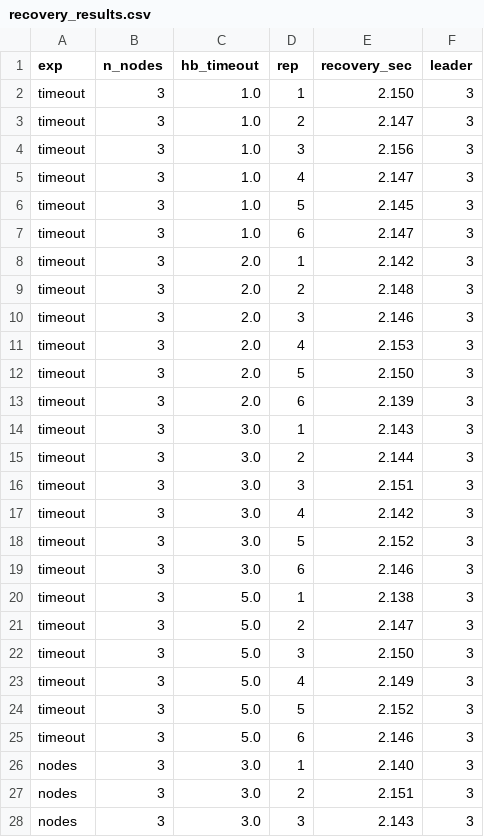
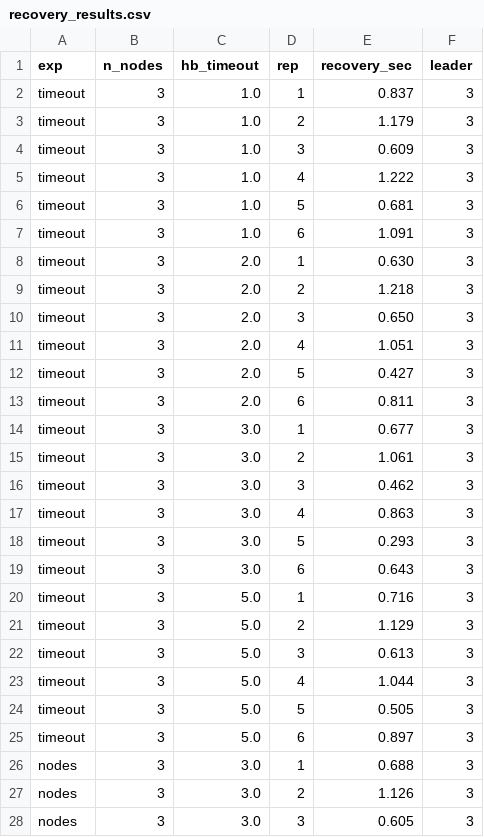
Before and after one commit to JN513/mc714-trabalho2, a CSV file: experiments/data/recovery_results.csv, drawn as a sheet; only a part is shown; the diff covers the shown part only.

```diff
--- a/experiments/data/recovery_results.csv
+++ b/experiments/data/recovery_results.csv
@@ -1,28 +1,28 @@
 exp,n_nodes,hb_timeout,rep,recovery_sec,leader
-timeout,3,1.0,1,2.150,3
-timeout,3,1.0,2,2.147,3
-timeout,3,1.0,3,2.156,3
-timeout,3,1.0,4,2.147,3
-timeout,3,1.0,5,2.145,3
-timeout,3,1.0,6,2.147,3
-timeout,3,2.0,1,2.142,3
-timeout,3,2.0,2,2.148,3
-timeout,3,2.0,3,2.146,3
-timeout,3,2.0,4,2.153,3
-timeout,3,2.0,5,2.150,3
-timeout,3,2.0,6,2.139,3
-timeout,3,3.0,1,2.143,3
-timeout,3,3.0,2,2.144,3
-timeout,3,3.0,3,2.151,3
-timeout,3,3.0,4,2.142,3
-timeout,3,3.0,5,2.152,3
-timeout,3,3.0,6,2.146,3
-timeout,3,5.0,1,2.138,3
-timeout,3,5.0,2,2.147,3
-timeout,3,5.0,3,2.150,3
-timeout,3,5.0,4,2.149,3
-timeout,3,5.0,5,2.152,3
-timeout,3,5.0,6,2.146,3
-nodes,3,3.0,1,2.140,3
-nodes,3,3.0,2,2.151,3
-nodes,3,3.0,3,2.143,3
+timeout,3,1.0,1,0.837,3
+timeout,3,1.0,2,1.179,3
+timeout,3,1.0,3,0.609,3
+timeout,3,1.0,4,1.222,3
+timeout,3,1.0,5,0.681,3
+timeout,3,1.0,6,1.091,3
+timeout,3,2.0,1,0.630,3
+timeout,3,2.0,2,1.218,3
+timeout,3,2.0,3,0.650,3
+timeout,3,2.0,4,1.051,3
+timeout,3,2.0,5,0.427,3
+timeout,3,2.0,6,0.811,3
+timeout,3,3.0,1,0.677,3
+timeout,3,3.0,2,1.061,3
+timeout,3,3.0,3,0.462,3
+timeout,3,3.0,4,0.863,3
+timeout,3,3.0,5,0.293,3
+timeout,3,3.0,6,0.643,3
+timeout,3,5.0,1,0.716,3
+timeout,3,5.0,2,1.129,3
+timeout,3,5.0,3,0.613,3
+timeout,3,5.0,4,1.044,3
+timeout,3,5.0,5,0.505,3
+timeout,3,5.0,6,0.897,3
+nodes,3,3.0,1,0.688,3
+nodes,3,3.0,2,1.126,3
+nodes,3,3.0,3,0.605,3
```
Also changed, not shown: 15 edited cells elsewhere in this file, experiments/data/2pc_coordinator.csv, experiments/data/2pc_throughput.csv, 19 other files.
